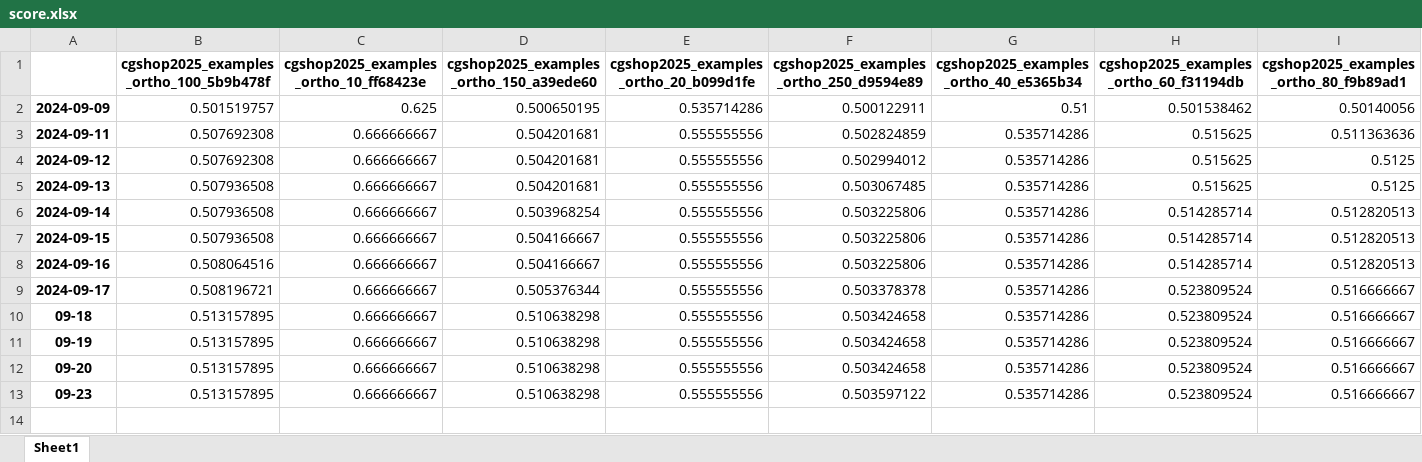
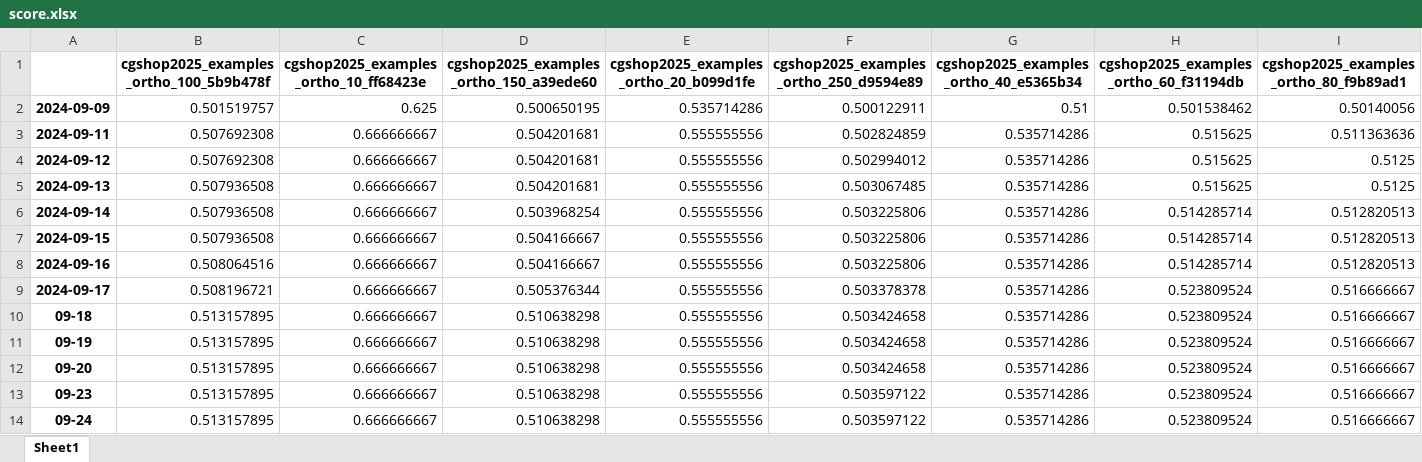
Before and after one commit to slothetic/CG2025, an Excel workbook: score.xlsx, sheet Sheet1, drawn as a sheet; only a part is shown; values as stored, in another font and other column widths than the file's, no borders; rows hold the shown columns only; the diff names each change by its address in the sheet, - before the commit and + after, or states it on an @@ line.

Commit message:
score update

```diff
--- a/score.xlsx (sheet Sheet1)
+++ b/score.xlsx (sheet Sheet1)
+row 14: 09-24 | 0.513157895 | 0.666666667 | 0.510638298 | 0.555555556 | 0.503597122 | 0.535714286 | 0.523809524 | 0.516666667
```
Also changed, not shown: 35 other files.
